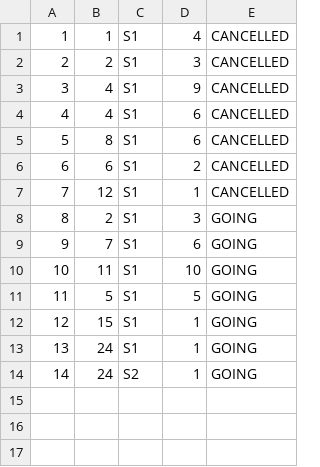
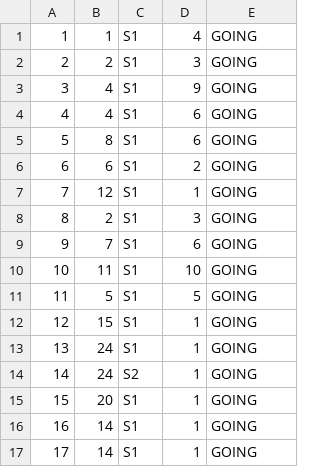
Before and after one commit to anastano/group-3-team-B, a CSV file: SIMS_HCI_Project/SIMS_HCI_Project/Resources/Database/tourReservations.csv, drawn as a sheet.

```diff
--- a/SIMS_HCI_Project/SIMS_HCI_Project/Resources/Database/tourReservations.csv
+++ b/SIMS_HCI_Project/SIMS_HCI_Project/Resources/Database/tourReservations.csv
@@ -1,8 +1,8 @@
-1|1|S1|4|CANCELLED
-2|2|S1|3|CANCELLED
-3|4|S1|9|CANCELLED
-4|4|S1|6|CANCELLED
-5|8|S1|6|CANCELLED
-6|6|S1|2|CANCELLED
-7|12|S1|1|CANCELLED
+1|1|S1|4|GOING
+2|2|S1|3|GOING
+3|4|S1|9|GOING
+4|4|S1|6|GOING
+5|8|S1|6|GOING
+6|6|S1|2|GOING
+7|12|S1|1|GOING
 8|2|S1|3|GOING
@@ -14 +14,4 @@
 14|24|S2|1|GOING
+15|20|S1|1|GOING
+16|14|S1|1|GOING
+17|14|S1|1|GOING
```
Also changed, not shown: SIMS_HCI_Project/SIMS_HCI_Project/Resources/Database/accommodationReservations.csv, SIMS_HCI_Project/SIMS_HCI_Project/Resources/Database/tourTimes.csv, 9 other files.
